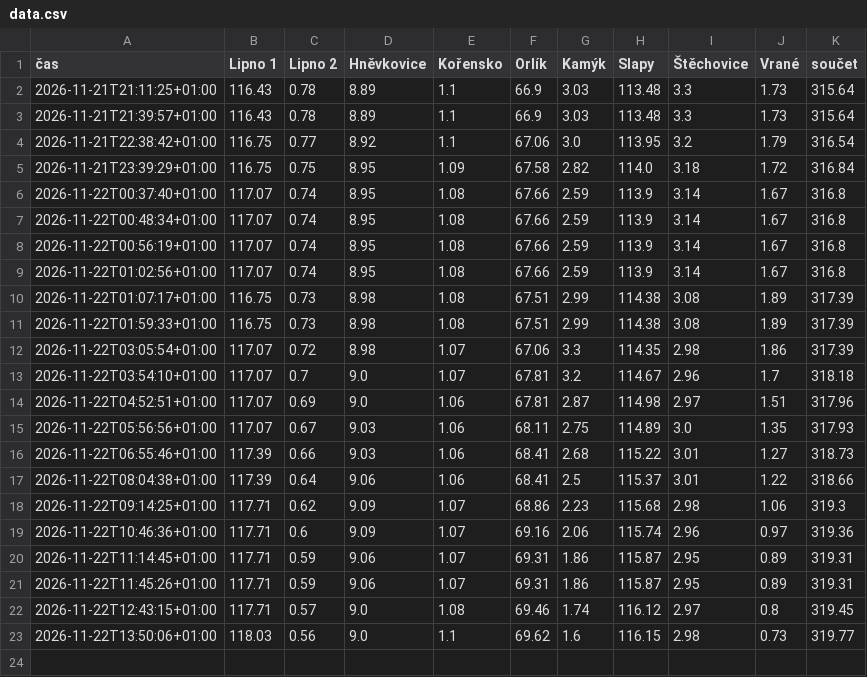
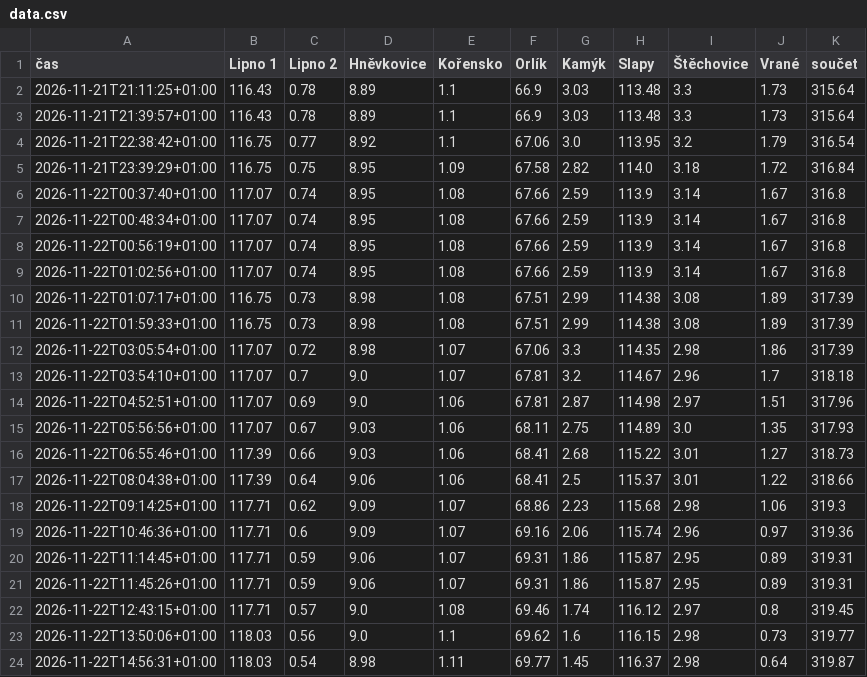
Before and after one commit to jardaottl/vltavska-kaskada, a CSV file: docs/data.csv, drawn as a sheet.

```diff
--- a/docs/data.csv
+++ b/docs/data.csv
@@ -23 +23,2 @@
 2026-11-22T13:50:06+01:00;118.03;0.56;9.0;1.1;69.62;1.6;116.15;2.98;0.73;319.77
+2026-11-22T14:56:31+01:00;118.03;0.54;8.98;1.11;69.77;1.45;116.37;2.98;0.64;319.87
```
